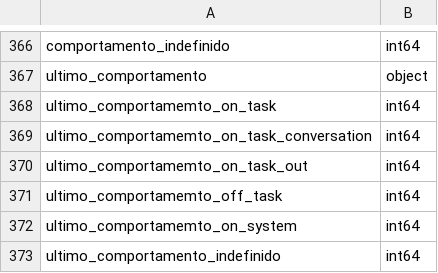
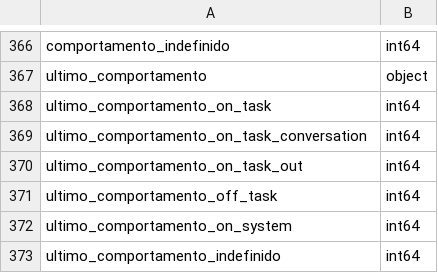
Before and after one commit to patriciajaques/MultiClass-Detection-Suite, a CSV file: data/metadata.csv, drawn as a sheet; only a part is shown, gaps mark what is left out.

```diff
--- a/data/metadata.csv
+++ b/data/metadata.csv
@@ -367,7 +367,7 @@ comportamento_indefinido;int64
 ultimo_comportamento;object
-ultimo_comportamemto_on_task;int64
-ultimo_comportamemto_on_task_conversation;int64
-ultimo_comportamemto_on_task_out;int64
-ultimo_comportamemto_off_task;int64
-ultimo_comportamemto_on_system;int64
+ultimo_comportamento_on_task;int64
+ultimo_comportamento_on_task_conversation;int64
+ultimo_comportamento_on_task_out;int64
+ultimo_comportamento_off_task;int64
+ultimo_comportamento_on_system;int64
 ultimo_comportamento_indefinido;int64
```
Also changed, not shown: 5 other files.
